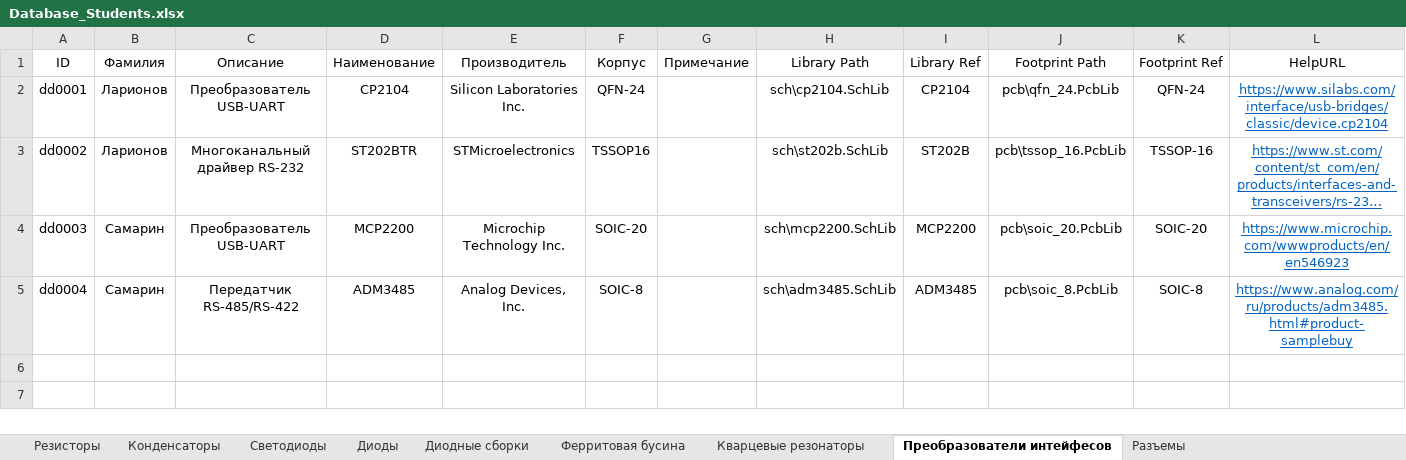
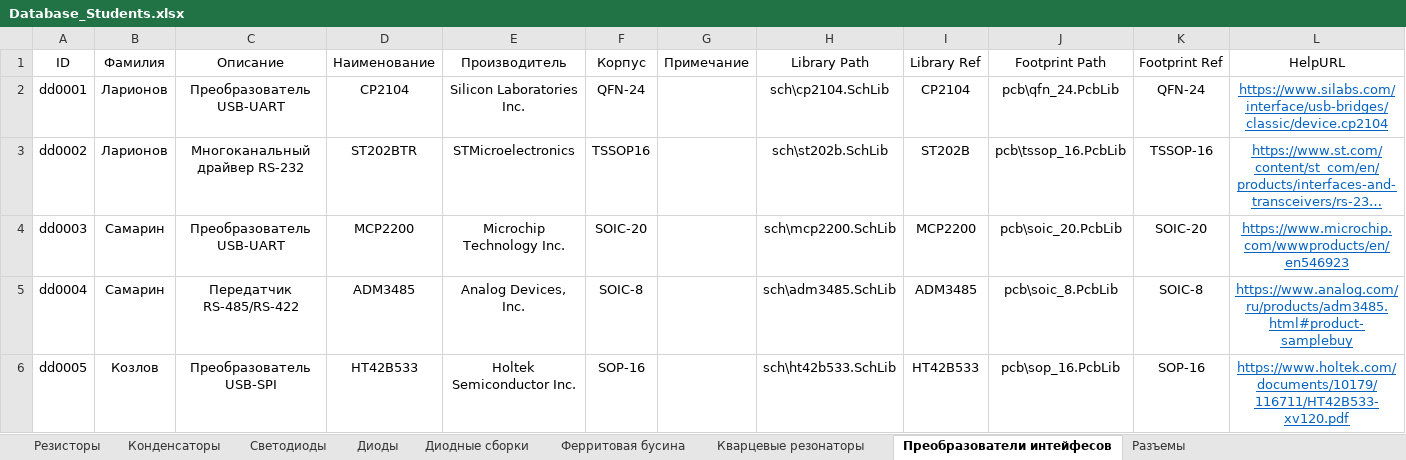
Before and after one commit to TonyCooT/Altium_BEng, an Excel workbook: library/Database_Students.xlsx, sheet Преобразователи интейфесов, drawn as a sheet; long unchanged cells end in …; values as stored, in another font and other column widths than the file's, no borders; the diff names each change by its address in the sheet, - before the commit and + after, or states it on an @@ line.

Commit message:
Добавил преобразователь интерфейса USB - SPI

```diff
--- a/library/Database_Students.xlsx (sheet Преобразователи интейфесов)
+++ b/library/Database_Students.xlsx (sheet Преобразователи интейфесов)
+row 6: dd0005 | Козлов | Преобразователь USB-SPI | HT42B533 | Holtek Semiconductor Inc. | SOP-16 |  | sch\ht42b533.SchLib | HT42B533 | pcb\sop_16.PcbLib | SOP-16 | https://www.holtek.com/documents/10179/116711/HT42B533-xv120.pdf
```
Also changed, not shown: 3 other files.
